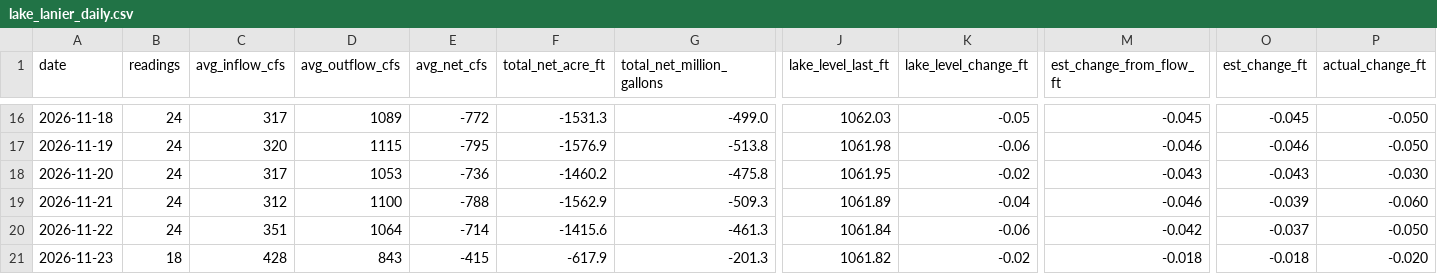
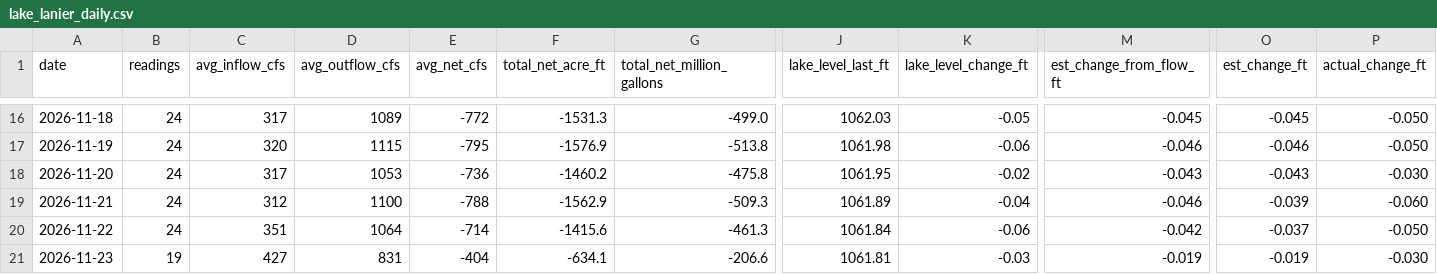
Before and after one commit to rjcanfield139-thwg/lake-lanier-logger, a CSV file: data/lake_lanier_daily.csv, drawn as a sheet; only a part is shown, gaps mark what is left out; the diff covers the shown part only; the diff names each change by its address in the sheet, - before the commit and + after, or states it on an @@ line.

```diff
--- a/data/lake_lanier_daily.csv
+++ b/data/lake_lanier_daily.csv
-B21 (readings): 18
+B21 (readings): 19
-C21 (avg_inflow_cfs): 428
+C21 (avg_inflow_cfs): 427
-D21 (avg_outflow_cfs): 843
+D21 (avg_outflow_cfs): 831
-E21 (avg_net_cfs): -415
+E21 (avg_net_cfs): -404
-F21 (total_net_acre_ft): -617.9
+F21 (total_net_acre_ft): -634.1
-G21 (total_net_million_gallons): -201.3
+G21 (total_net_million_gallons): -206.6
-J21 (lake_level_last_ft): 1061.82
+J21 (lake_level_last_ft): 1061.81
-K21 (lake_level_change_ft): -0.02
+K21 (lake_level_change_ft): -0.03
-M21 (est_change_from_flow_ft): -0.018
+M21 (est_change_from_flow_ft): -0.019
-O21 (est_change_ft): -0.018
+O21 (est_change_ft): -0.019
-P21 (actual_change_ft): -0.020
+P21 (actual_change_ft): -0.030
```
Also changed, not shown: 3 edited cells elsewhere in this file, data/lake_lanier_log.csv.
